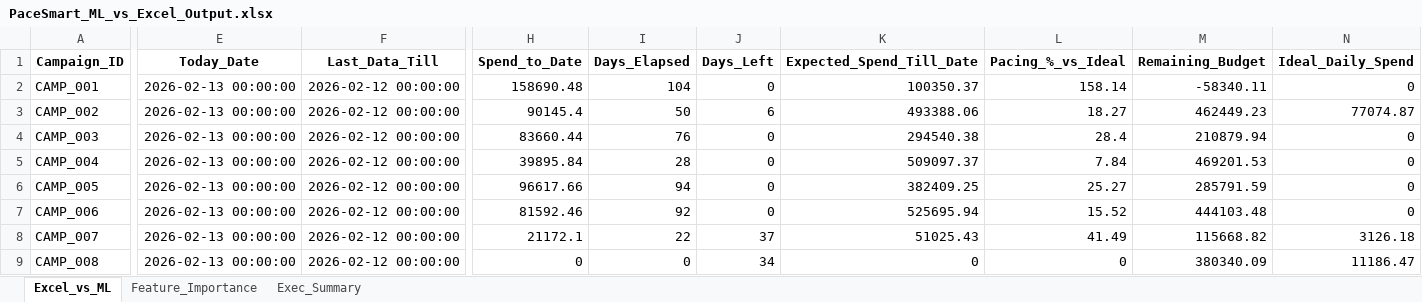
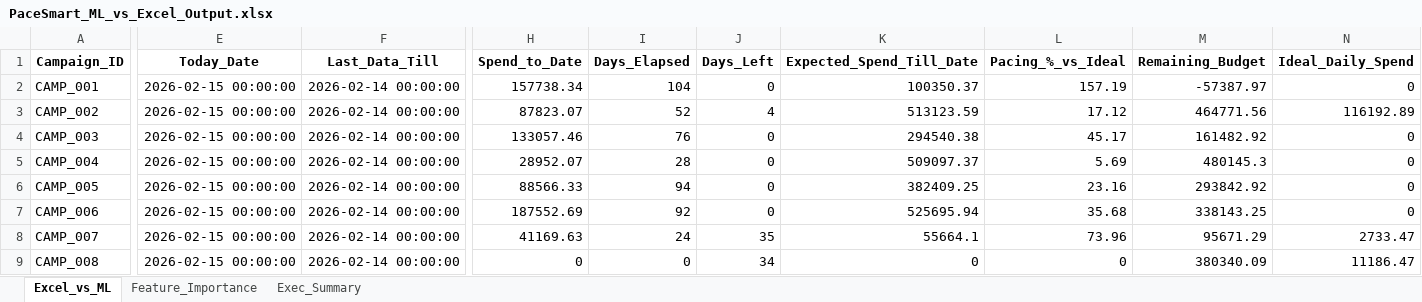
Before and after one commit to nikkumar12/pacing-dashboard, an Excel workbook: PaceSmart_ML_vs_Excel_Output.xlsx, sheet Excel_vs_ML, drawn as a sheet; only a part is shown, gaps mark what is left out; values as stored, in another font and other column widths than the file's, no borders; the diff covers the shown part only; the diff names each change by its address in the sheet, - before the commit and + after, or states it on an @@ line.

```diff
--- a/PaceSmart_ML_vs_Excel_Output.xlsx (sheet Excel_vs_ML)
+++ b/PaceSmart_ML_vs_Excel_Output.xlsx (sheet Excel_vs_ML)
-E2:E9 (Today_Date): 2026-02-13 00:00:00
+E2:E9 (Today_Date): 2026-02-15 00:00:00
-F2:F9 (Last_Data_Till): 2026-02-12 00:00:00
+F2:F9 (Last_Data_Till): 2026-02-14 00:00:00
-H2 (Spend_to_Date): 158690.48
+H2 (Spend_to_Date): 157738.34
-L2 (Pacing_%_vs_Ideal): 158.14
+L2 (Pacing_%_vs_Ideal): 157.19
-M2 (Remaining_Budget): -58340.11
+M2 (Remaining_Budget): -57387.97
-H3 (Spend_to_Date): 90145.4
+H3 (Spend_to_Date): 87823.07
-I3 (Days_Elapsed): 50
+I3 (Days_Elapsed): 52
-J3 (Days_Left): 6
+J3 (Days_Left): 4
-K3 (Expected_Spend_Till_Date): 493388.06
+K3 (Expected_Spend_Till_Date): 513123.59
-L3 (Pacing_%_vs_Ideal): 18.27
+L3 (Pacing_%_vs_Ideal): 17.12
-M3 (Remaining_Budget): 462449.23
+M3 (Remaining_Budget): 464771.56
-N3 (Ideal_Daily_Spend): 77074.87
+N3 (Ideal_Daily_Spend): 116192.89
-H4 (Spend_to_Date): 83660.44
+H4 (Spend_to_Date): 133057.46
-L4 (Pacing_%_vs_Ideal): 28.4
+L4 (Pacing_%_vs_Ideal): 45.17
-M4 (Remaining_Budget): 210879.94
+M4 (Remaining_Budget): 161482.92
-H5 (Spend_to_Date): 39895.84
+H5 (Spend_to_Date): 28952.07
-L5 (Pacing_%_vs_Ideal): 7.84
+L5 (Pacing_%_vs_Ideal): 5.69
-M5 (Remaining_Budget): 469201.53
+M5 (Remaining_Budget): 480145.3
-H6 (Spend_to_Date): 96617.66
+H6 (Spend_to_Date): 88566.33
-L6 (Pacing_%_vs_Ideal): 25.27
+L6 (Pacing_%_vs_Ideal): 23.16
-M6 (Remaining_Budget): 285791.59
+M6 (Remaining_Budget): 293842.92
-H7 (Spend_to_Date): 81592.46
+H7 (Spend_to_Date): 187552.69
-L7 (Pacing_%_vs_Ideal): 15.52
+L7 (Pacing_%_vs_Ideal): 35.68
-M7 (Remaining_Budget): 444103.48
+M7 (Remaining_Budget): 338143.25
-H8 (Spend_to_Date): 21172.1
+H8 (Spend_to_Date): 41169.63
-I8 (Days_Elapsed): 22
+I8 (Days_Elapsed): 24
-J8 (Days_Left): 37
+J8 (Days_Left): 35
-K8 (Expected_Spend_Till_Date): 51025.43
+K8 (Expected_Spend_Till_Date): 55664.1
-L8 (Pacing_%_vs_Ideal): 41.49
+L8 (Pacing_%_vs_Ideal): 73.96
-M8 (Remaining_Budget): 115668.82
+M8 (Remaining_Budget): 95671.29
-N8 (Ideal_Daily_Spend): 3126.18
+N8 (Ideal_Daily_Spend): 2733.47
```
Also changed, not shown: 207 edited cells elsewhere in this sheet, sheet Exec_Summary, 1 other file.
